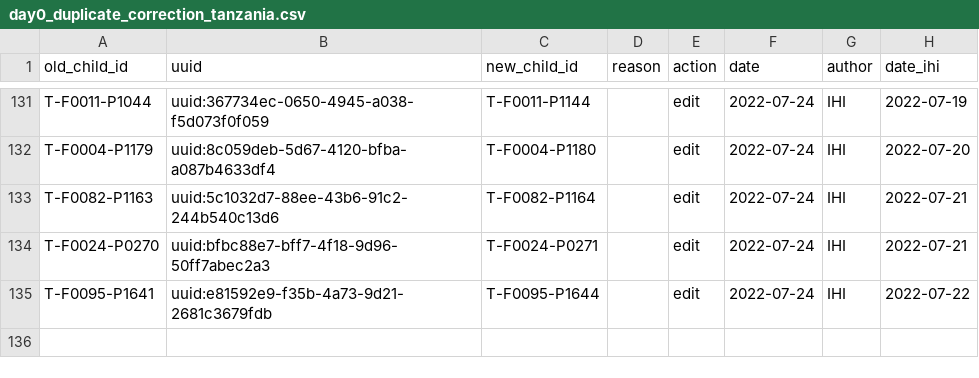
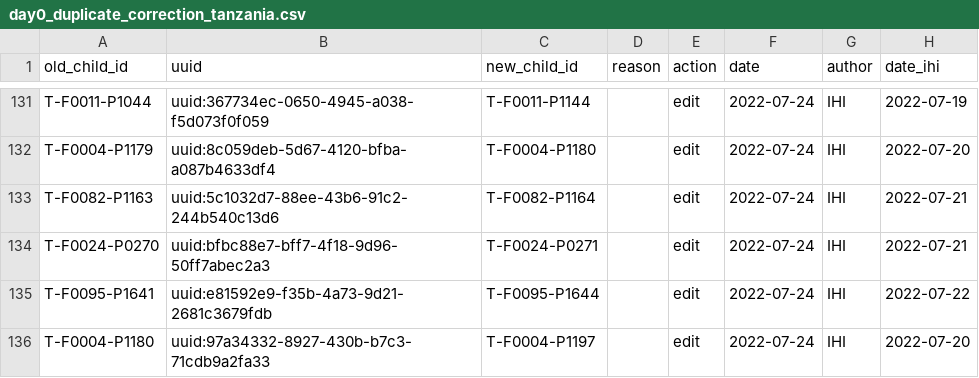
Before and after one commit to SwissTPH/timci, a CSV file: inst/extdata/cleaning/day0_duplicate_correction_tanzania.csv, drawn as a sheet; only a part is shown, gaps mark what is left out; the diff names each change by its address in the sheet, - before the commit and + after, or states it on an @@ line.

Commit message:
Update day0_duplicate_correction_tanzania.csv

```diff
--- a/inst/extdata/cleaning/day0_duplicate_correction_tanzania.csv
+++ b/inst/extdata/cleaning/day0_duplicate_correction_tanzania.csv
+row 136: T-F0004-P1180 | uuid:97a34332-8927-430b-b7c3-71cdb9a2fa33 | T-F0004-P1197 |  | edit | 2022-07-24 | IHI | 2022-07-20
```
